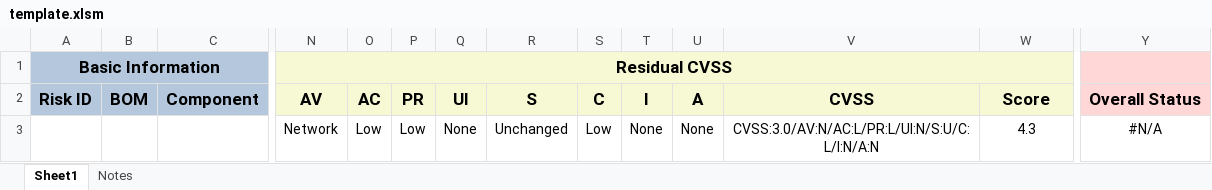
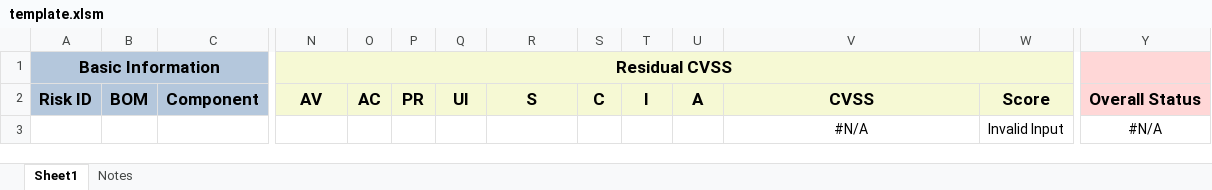
Before and after one commit to nixime/simple_vuln_scanner, an Excel workbook: examples/template.xlsm, sheet Sheet1, drawn as a sheet; only a part is shown, gaps mark what is left out; values as stored, in another font and other column widths than the file's, no borders; charts and pictures and conditional formats not drawn; removed rows and columns are numbered as before the commit, all else as after; rows hold the shown columns only; the diff names each change by its address in the sheet, - before the commit and + after, or states it on an @@ line.

```diff
--- a/examples/template.xlsm (sheet Sheet1)
+++ b/examples/template.xlsm (sheet Sheet1)
-row 3:  |  |  | Network | Low | Low | None | Unchanged | Low | None | None | CVSS:3.0/AV:N/AC:L/PR:L/UI:N/S:U/C:L/I:N/A:N | 4.3 | #N/A
+row 3:  |  |  |  |  |  |  |  |  |  |  | #N/A | Invalid Input | #N/A
```
Also changed, not shown: 19 other files.
